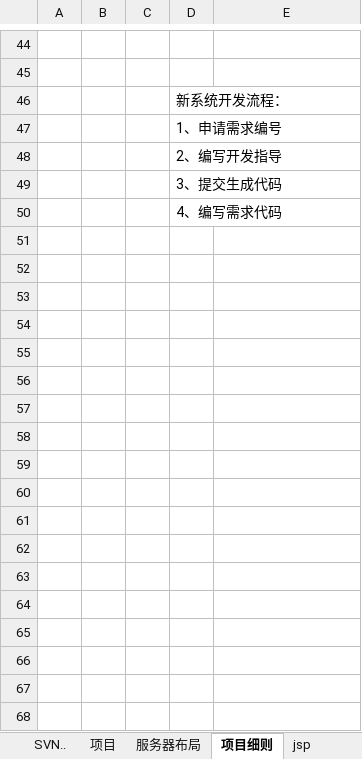
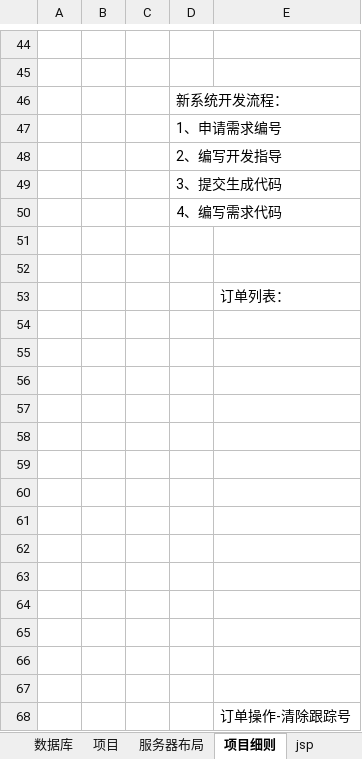
Before and after one commit to Hermes1996/jsp, an Excel workbook: xml/workFile.xlsx, sheet 项目细则, drawn as a sheet; only a part is shown, gaps mark what is left out; values as stored, in another font and other column widths than the file's, no borders; charts and pictures not drawn; the diff names each change by its address in the sheet, - before the commit and + after, or states it on an @@ line.

```diff
--- a/xml/workFile.xlsx (sheet 项目细则)
+++ b/xml/workFile.xlsx (sheet 项目细则)
+sheet tab: 数据库
+row 51: (empty)
+row 52: (empty)
+row 53:  |  |  |  | 订单列表：
+row 54: (empty)
+row 55: (empty)
+row 56: (empty)
+row 57: (empty)
+row 58: (empty)
+row 59: (empty)
+row 60: (empty)
+row 61: (empty)
+row 62: (empty)
+row 63: (empty)
+row 64: (empty)
+row 65: (empty)
+row 66: (empty)
+row 67: (empty)
+row 68:  |  |  |  | 订单操作-清除跟踪号
```
Also changed, not shown: sheet others, sheet 账号, sheet jsp, other sheet tabs, charts or pictures, 1 other file.
